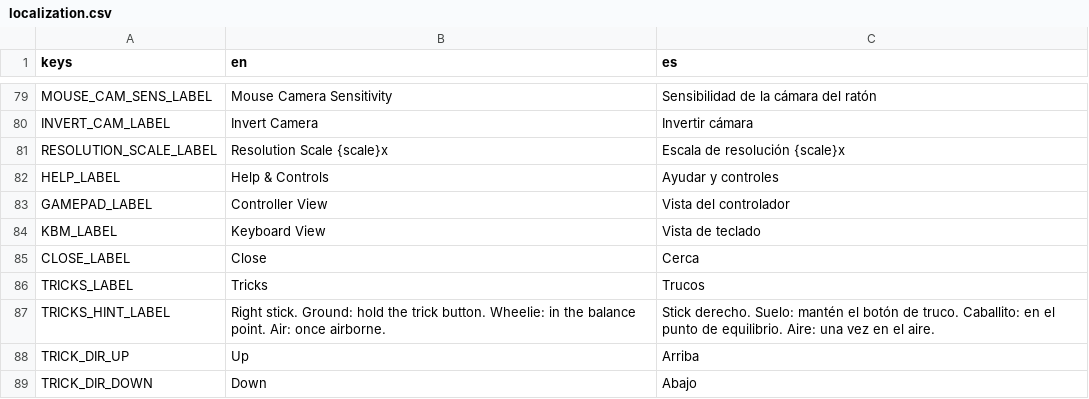
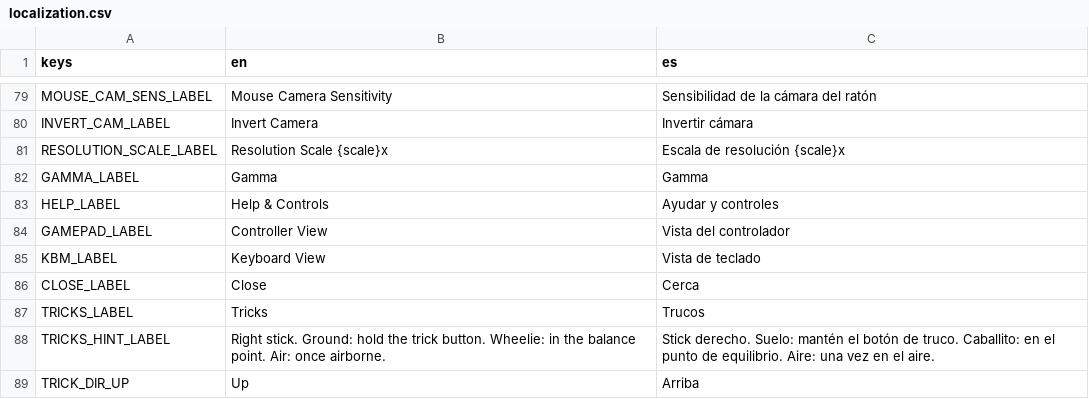
Before and after one commit to ssebs/DankNooner, a CSV file: v2/localization/localization.csv, drawn as a sheet; only a part is shown, gaps mark what is left out; the shorter side is filled out with more unchanged rows; the diff names each change by its address in the sheet, - before the commit and + after, or states it on an @@ line.

Commit message:
gamma slider, default to 0.5

```diff
--- a/v2/localization/localization.csv
+++ b/v2/localization/localization.csv
+row 82: GAMMA_LABEL | Gamma | Gamma
```
Also changed, not shown: 11 other files.
